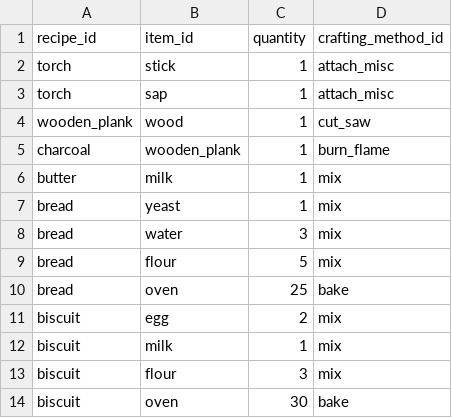
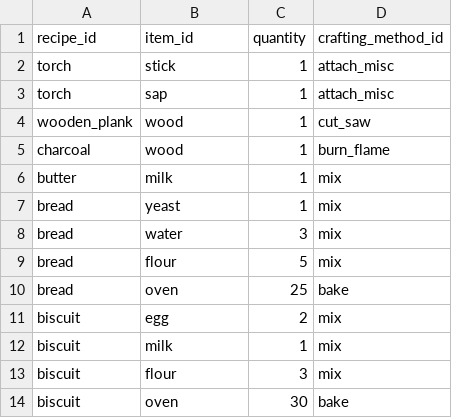
Before and after one commit to acutesoftware/worldbuild, a CSV file: worldbuild/data/recipe_ingredients.csv, drawn as a sheet.

Commit message:
changes to ingredients needed

```diff
--- a/worldbuild/data/recipe_ingredients.csv
+++ b/worldbuild/data/recipe_ingredients.csv
@@ -4,3 +4,3 @@ torch,sap,1,attach_misc
 wooden_plank,wood,1,cut_saw
-charcoal,wooden_plank,1,burn_flame
+charcoal,wood,1,burn_flame
 butter,milk,1,mix
```
